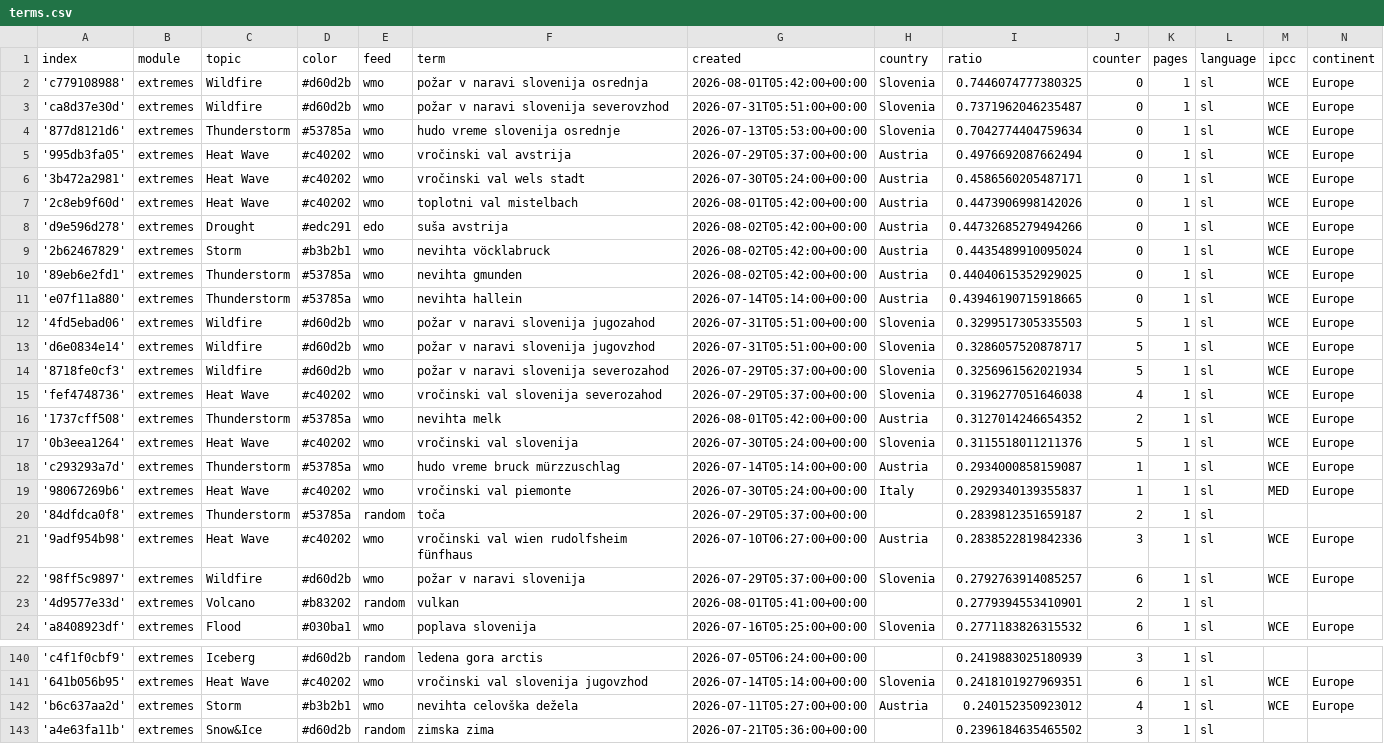
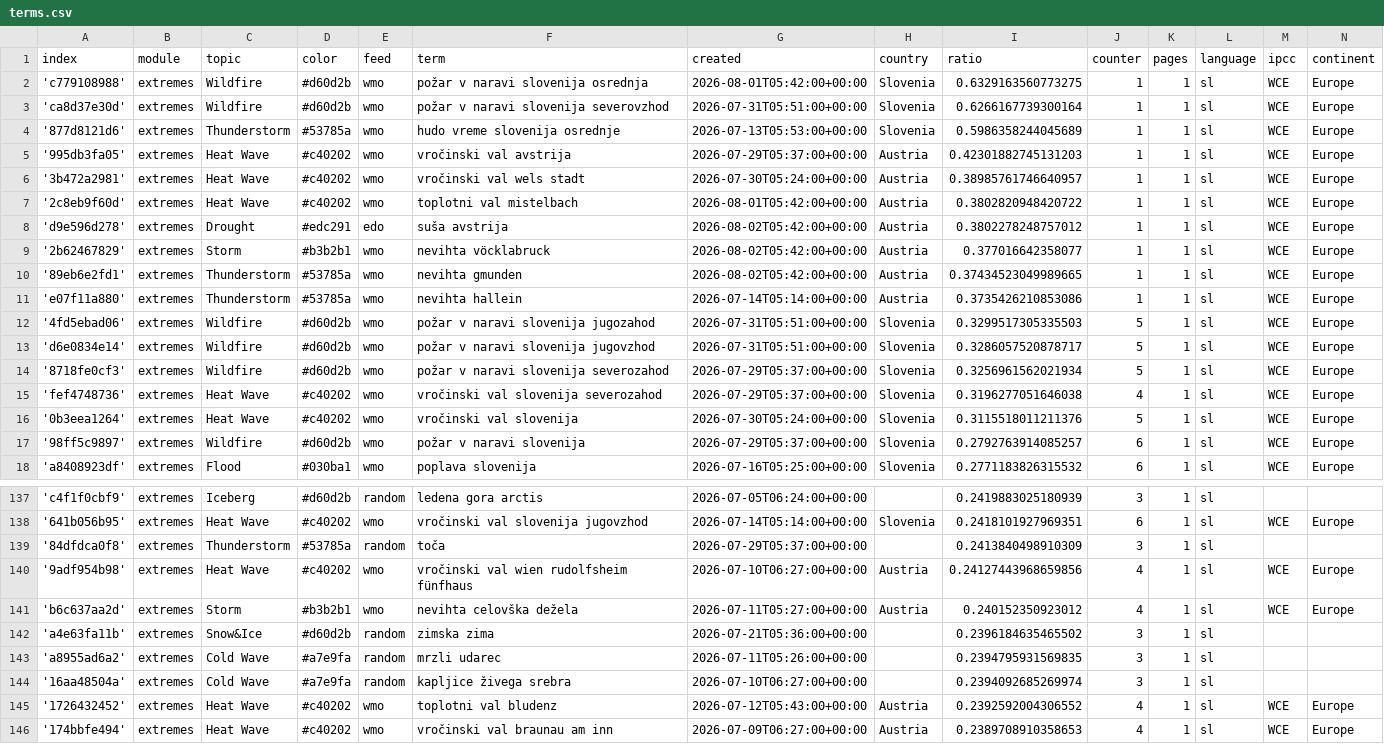
Before and after one commit to alime78-news/slowenienExtremes, a CSV file: terms.csv, drawn as a sheet; only a part is shown, gaps mark what is left out; the shorter side is filled out with more unchanged rows; the diff covers the shown part only.

Commit message:
Commit from GitHub Actions (harvest:0.0)

```diff
--- a/terms.csv
+++ b/terms.csv
@@ -1,12 +1,12 @@
 index,module,topic,color,feed,term,created,country,ratio,counter,pages,language,ipcc,continent
-'c779108988',extremes,Wildfire,#d60d2b,wmo,požar v naravi slovenija osrednja,2026-08-01T05:42:00+00:00,Slovenia,0.7446074777380325,0,1,sl,WCE,Europe
-'ca8d37e30d',extremes,Wildfire,#d60d2b,wmo,požar v naravi slovenija severovzhod,2026-07-31T05:51:00+00:00,Slovenia,0.7371962046235487,0,1,sl,WCE,Europe
-'877d8121d6',extremes,Thunderstorm,#53785a,wmo,hudo vreme slovenija osrednje,2026-07-13T05:53:00+00:00,Slovenia,0.7042774404759634,0,1,sl,WCE,Europe
-'995db3fa05',extremes,Heat Wave,#c40202,wmo,vročinski val avstrija,2026-07-29T05:37:00+00:00,Austria,0.4976692087662494,0,1,sl,WCE,Europe
-'3b472a2981',extremes,Heat Wave,#c40202,wmo,vročinski val wels stadt,2026-07-30T05:24:00+00:00,Austria,0.4586560205487171,0,1,sl,WCE,Europe
-'2c8eb9f60d',extremes,Heat Wave,#c40202,wmo,toplotni val mistelbach,2026-08-01T05:42:00+00:00,Austria,0.4473906998142026,0,1,sl,WCE,Europe
-'d9e596d278',extremes,Drought,#edc291,edo,suša avstrija,2026-08-02T05:42:00+00:00,Austria,0.44732685279494266,0,1,sl,WCE,Europe
-'2b62467829',extremes,Storm,#b3b2b1,wmo,nevihta vöcklabruck,2026-08-02T05:42:00+00:00,Austria,0.4435489910095024,0,1,sl,WCE,Europe
-'89eb6e2fd1',extremes,Thunderstorm,#53785a,wmo,nevihta gmunden,2026-08-02T05:42:00+00:00,Austria,0.44040615352929025,0,1,sl,WCE,Europe
-'e07f11a880',extremes,Thunderstorm,#53785a,wmo,nevihta hallein,2026-07-14T05:14:00+00:00,Austria,0.43946190715918665,0,1,sl,WCE,Europe
+'c779108988',extremes,Wildfire,#d60d2b,wmo,požar v naravi slovenija osrednja,2026-08-01T05:42:00+00:00,Slovenia,0.6329163560773275,1,1,sl,WCE,Europe
+'ca8d37e30d',extremes,Wildfire,#d60d2b,wmo,požar v naravi slovenija severovzhod,2026-07-31T05:51:00+00:00,Slovenia,0.6266167739300164,1,1,sl,WCE,Europe
+'877d8121d6',extremes,Thunderstorm,#53785a,wmo,hudo vreme slovenija osrednje,2026-07-13T05:53:00+00:00,Slovenia,0.5986358244045689,1,1,sl,WCE,Europe
+'995db3fa05',extremes,Heat Wave,#c40202,wmo,vročinski val avstrija,2026-07-29T05:37:00+00:00,Austria,0.42301882745131203,1,1,sl,WCE,Europe
+'3b472a2981',extremes,Heat Wave,#c40202,wmo,vročinski val wels stadt,2026-07-30T05:24:00+00:00,Austria,0.38985761746640957,1,1,sl,WCE,Europe
+'2c8eb9f60d',extremes,Heat Wave,#c40202,wmo,toplotni val mistelbach,2026-08-01T05:42:00+00:00,Austria,0.3802820948420722,1,1,sl,WCE,Europe
+'d9e596d278',extremes,Drought,#edc291,edo,suša avstrija,2026-08-02T05:42:00+00:00,Austria,0.3802278248757012,1,1,sl,WCE,Europe
+'2b62467829',extremes,Storm,#b3b2b1,wmo,nevihta vöcklabruck,2026-08-02T05:42:00+00:00,Austria,0.377016642358077,1,1,sl,WCE,Europe
+'89eb6e2fd1',extremes,Thunderstorm,#53785a,wmo,nevihta gmunden,2026-08-02T05:42:00+00:00,Austria,0.37434523049989665,1,1,sl,WCE,Europe
+'e07f11a880',extremes,Thunderstorm,#53785a,wmo,nevihta hallein,2026-07-14T05:14:00+00:00,Austria,0.3735426210853086,1,1,sl,WCE,Europe
 '4fd5ebad06',extremes,Wildfire,#d60d2b,wmo,požar v naravi slovenija jugozahod,2026-07-31T05:51:00+00:00,Slovenia,0.3299517305335503,5,1,sl,WCE,Europe
@@ -15,10 +15,4 @@ index,module,topic,color,feed,term,created,country,ratio,counter,pages,language,
 'fef4748736',extremes,Heat Wave,#c40202,wmo,vročinski val slovenija severozahod,2026-07-29T05:37:00+00:00,Slovenia,0.3196277051646038,4,1,sl,WCE,Europe
-'1737cff508',extremes,Thunderstorm,#53785a,wmo,nevihta melk,2026-08-01T05:42:00+00:00,Austria,0.3127014246654352,2,1,sl,WCE,Europe
 '0b3eea1264',extremes,Heat Wave,#c40202,wmo,vročinski val slovenija,2026-07-30T05:24:00+00:00,Slovenia,0.3115518011211376,5,1,sl,WCE,Europe
-'c293293a7d',extremes,Thunderstorm,#53785a,wmo,hudo vreme bruck mürzzuschlag,2026-07-14T05:14:00+00:00,Austria,0.2934000858159087,1,1,sl,WCE,Europe
-'98067269b6',extremes,Heat Wave,#c40202,wmo,vročinski val piemonte,2026-07-30T05:24:00+00:00,Italy,0.2929340139355837,1,1,sl,MED,Europe
-'84dfdca0f8',extremes,Thunderstorm,#53785a,random,toča,2026-07-29T05:37:00+00:00,,0.2839812351659187,2,1,sl,,
-'9adf954b98',extremes,Heat Wave,#c40202,wmo,vročinski val wien rudolfsheim fünfhaus,2026-07-10T06:27:00+00:00,Austria,0.2838522819842336,3,1,sl,WCE,Europe
 '98ff5c9897',extremes,Wildfire,#d60d2b,wmo,požar v naravi slovenija,2026-07-29T05:37:00+00:00,Slovenia,0.2792763914085257,6,1,sl,WCE,Europe
-'4d9577e33d',extremes,Volcano,#b83202,random,vulkan,2026-08-01T05:41:00+00:00,,0.2779394553410901,2,1,sl,,
 'a8408923df',extremes,Flood,#030ba1,wmo,poplava slovenija,2026-07-16T05:25:00+00:00,Slovenia,0.2771183826315532,6,1,sl,WCE,Europe
@@ -141,2 +138,4 @@ index,module,topic,color,feed,term,created,country,ratio,counter,pages,language,
 '641b056b95',extremes,Heat Wave,#c40202,wmo,vročinski val slovenija jugovzhod,2026-07-14T05:14:00+00:00,Slovenia,0.2418101927969351,6,1,sl,WCE,Europe
+'84dfdca0f8',extremes,Thunderstorm,#53785a,random,toča,2026-07-29T05:37:00+00:00,,0.2413840498910309,3,1,sl,,
+'9adf954b98',extremes,Heat Wave,#c40202,wmo,vročinski val wien rudolfsheim fünfhaus,2026-07-10T06:27:00+00:00,Austria,0.24127443968659856,4,1,sl,WCE,Europe
 'b6c637aa2d',extremes,Storm,#b3b2b1,wmo,nevihta celovška dežela,2026-07-11T05:27:00+00:00,Austria,0.240152350923012,4,1,sl,WCE,Europe
```
Also changed, not shown: 4 added rows and 1 moved row elsewhere in this file.
